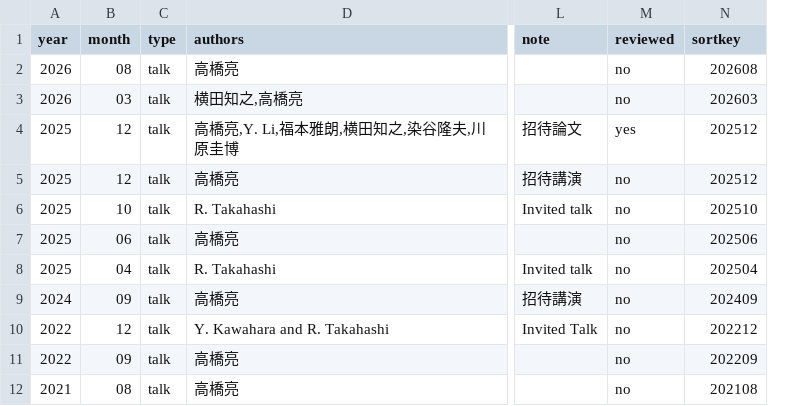
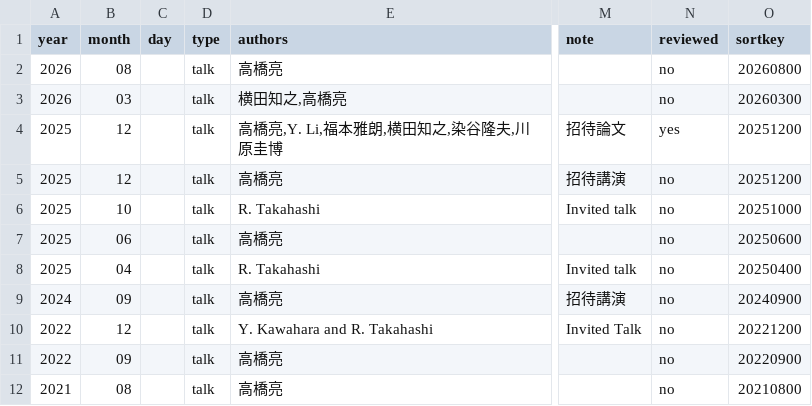
Before and after one commit to takahashiryo/takahashiryo.github.io, a CSV file: _data/talks.csv, drawn as a sheet; only a part is shown, gaps mark what is left out; addresses are those after the commit; the diff names each change by its address in the sheet, - before the commit and + after, or states it on an @@ line.

```diff
--- a/_data/talks.csv
+++ b/_data/talks.csv
+column C (day), empty
-O2 (sortkey): 202608
+O2 (sortkey): 20260800
-O3 (sortkey): 202603
+O3 (sortkey): 20260300
-O4:O5 (sortkey): 202512
+O4:O5 (sortkey): 20251200
-O6 (sortkey): 202510
+O6 (sortkey): 20251000
-O7 (sortkey): 202506
+O7 (sortkey): 20250600
-O8 (sortkey): 202504
+O8 (sortkey): 20250400
-O9 (sortkey): 202409
+O9 (sortkey): 20240900
-O10 (sortkey): 202212
+O10 (sortkey): 20221200
-O11 (sortkey): 202209
+O11 (sortkey): 20220900
-O12 (sortkey): 202108
+O12 (sortkey): 20210800
```
Also changed, not shown: _data/media.csv, _data/publications.csv, 2 other files.
